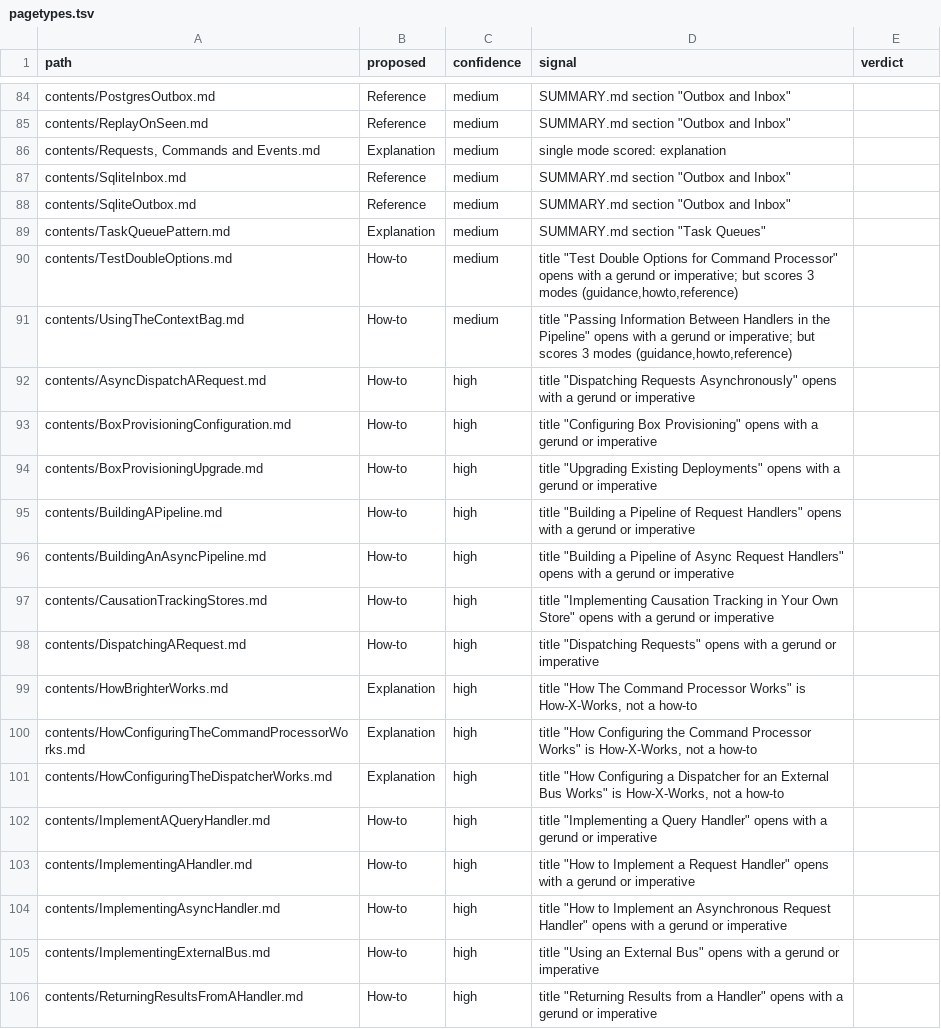
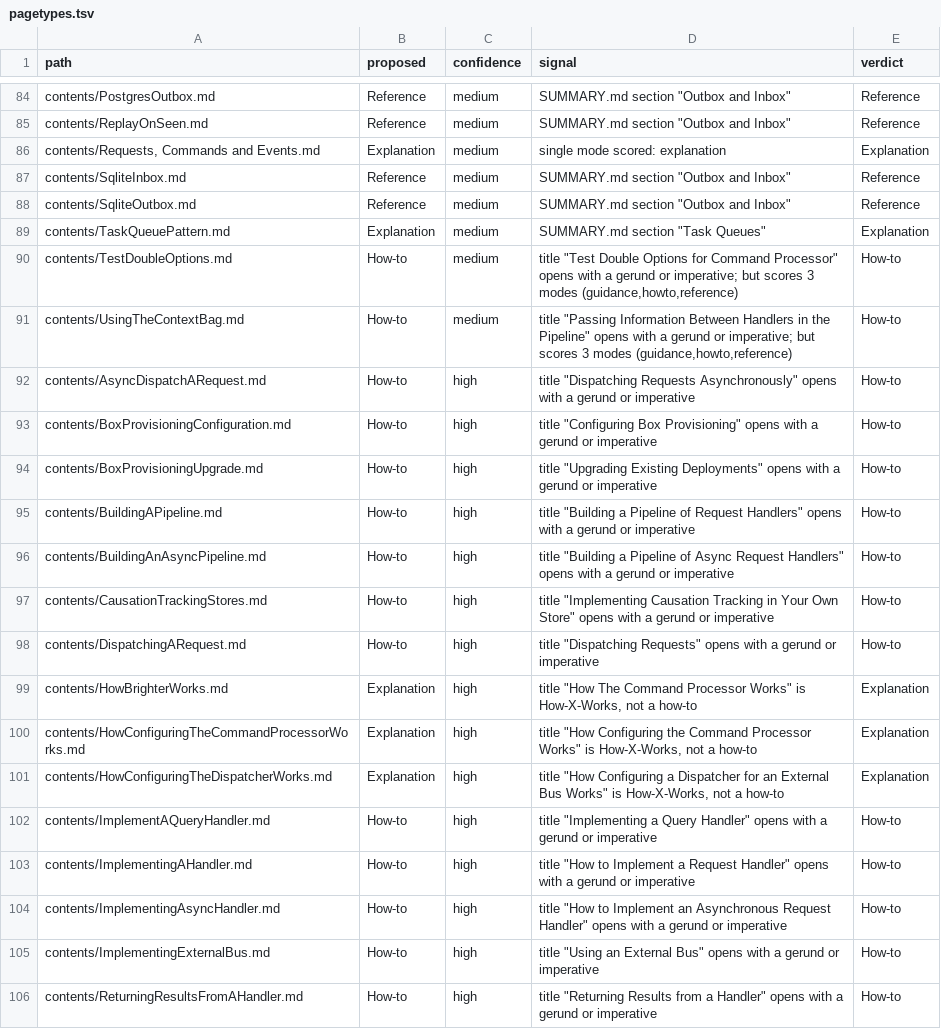
Before and after one commit to BrighterCommand/Docs, a TSV file: spec/011-authoring_conventions/pagetypes.tsv, drawn as a sheet; only a part is shown, gaps mark what is left out; the diff covers the shown part only; the diff names each change by its address in the sheet, - before the commit and + after, or states it on an @@ line.

```diff
--- a/spec/011-authoring_conventions/pagetypes.tsv
+++ b/spec/011-authoring_conventions/pagetypes.tsv
-E84:E85 (verdict): (empty)
+E84:E85 (verdict): Reference
-E86 (verdict): (empty)
+E86 (verdict): Explanation
-E87:E88 (verdict): (empty)
+E87:E88 (verdict): Reference
-E89 (verdict): (empty)
+E89 (verdict): Explanation
-E90:E98 (verdict): (empty)
+E90:E98 (verdict): How-to
-E99:E101 (verdict): (empty)
+E99:E101 (verdict): Explanation
-E102:E106 (verdict): (empty)
+E102:E106 (verdict): How-to
```
Also changed, not shown: 53 edited cells elsewhere in this file, 5 other files.
